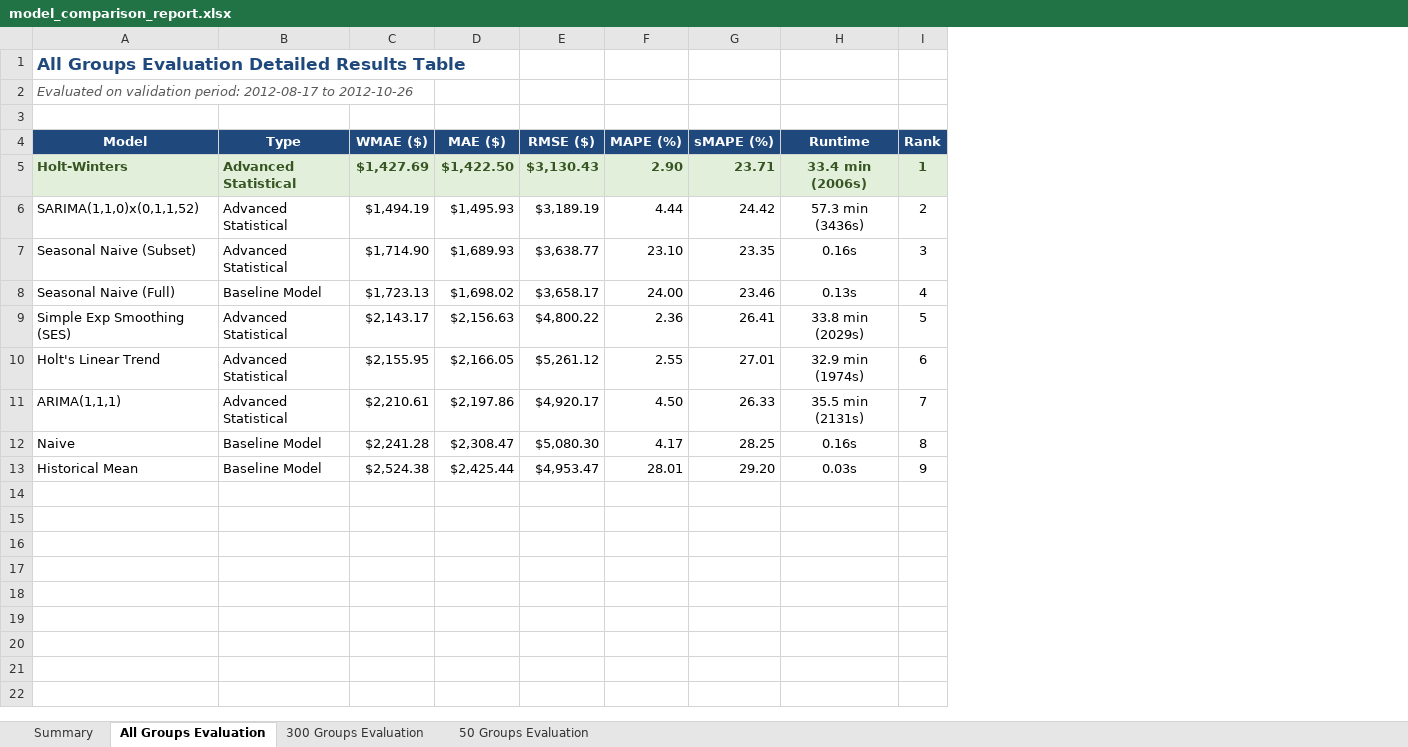
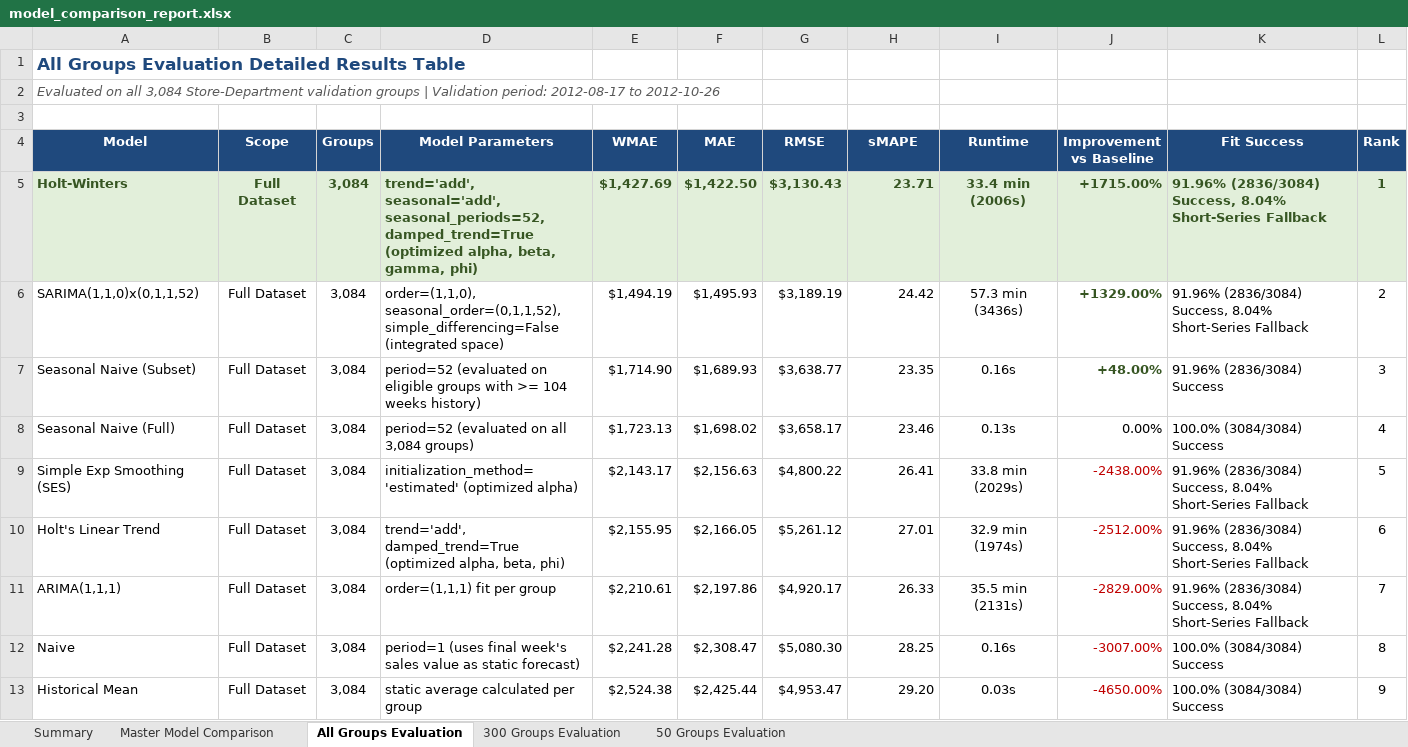
Before and after one commit to RahulN25/sales-forecasting-inventory-optimization, an Excel workbook: results/model_comparison_report.xlsx, sheet All Groups Evaluation, drawn as a sheet; values as stored, in another font and other column widths than the file's, no borders; removed rows and columns are numbered as before the commit, all else as after; the diff names each change by its address in the sheet, - before the commit and + after, or states it on an @@ line.

Commit message:
Update Excel comparison report with all requested detailed columns

```diff
--- a/results/model_comparison_report.xlsx (sheet All Groups Evaluation)
+++ b/results/model_comparison_report.xlsx (sheet All Groups Evaluation)
+sheet tab: Master Model Comparison
-column B (Type), rows 5-13: Advanced Statistical | Advanced Statistical | Advanced Statistical | Baseline Model | Advanced Statistical | Advanced Statistical | Advanced Statistical | Baseline Model | Baseline Model
+column B (Scope), rows 5-13: all Full Dataset
+column C (Groups), rows 5-13: all 3,084
+column D (Model Parameters), rows 5-13: trend='add', seasonal='add', seasonal_periods=52, damped_trend=True (optimized alpha, beta, gamma, phi) | order=(1,1,0), seasonal_order=(0,1,1,52), simple_differencing=False (integrated space) | period=52 (evaluated on eligible groups with >= 104 weeks history) | period=52 (evaluated on all 3,084 groups) | initialization_method='estimated' (optimized alpha) | trend='add', damped_trend=True (optimized alpha, beta, phi) | order=(1,1,1) fit per group | period=1 (uses final week's sales value as static forecast) | static average calculated per group
-column F (MAPE (%)), rows 5-13: 2.90 | 4.44 | 23.10 | 24.00 | 2.36 | 2.55 | 4.50 | 4.17 | 28.01
+column J (Improvement vs Baseline), rows 5-13: +1715.00% | +1329.00% | +48.00% | 0.00% | -2438.00% | -2512.00% | -2829.00% | -3007.00% | -4650.00%
+column K (Fit Success), rows 5-13: 91.96% (2836/3084) Success, 8.04% Short-Series Fallback | 91.96% (2836/3084) Success, 8.04% Short-Series Fallback | 91.96% (2836/3084) Success | 100.0% (3084/3084) Success | 91.96% (2836/3084) Success, 8.04% Short-Series Fallback | 91.96% (2836/3084) Success, 8.04% Short-Series Fallback | 91.96% (2836/3084) Success, 8.04% Short-Series Fallback | 100.0% (3084/3084) Success | 100.0% (3084/3084) Success
-A2 (Model): Evaluated on validation period: 2012-08-17…
+A2 (Model): Evaluated on all 3,084 Store-Department validation groups | Validation period: 2012-08-17…
-E4: WMAE ($)
+E4: WMAE
-F4: MAE ($)
+F4: MAE
-G4: RMSE ($)
+G4: RMSE
-H4: sMAPE (%)
+H4: sMAPE
```
Also changed, not shown: sheet 300 Groups Evaluation, sheet 50 Groups Evaluation.
